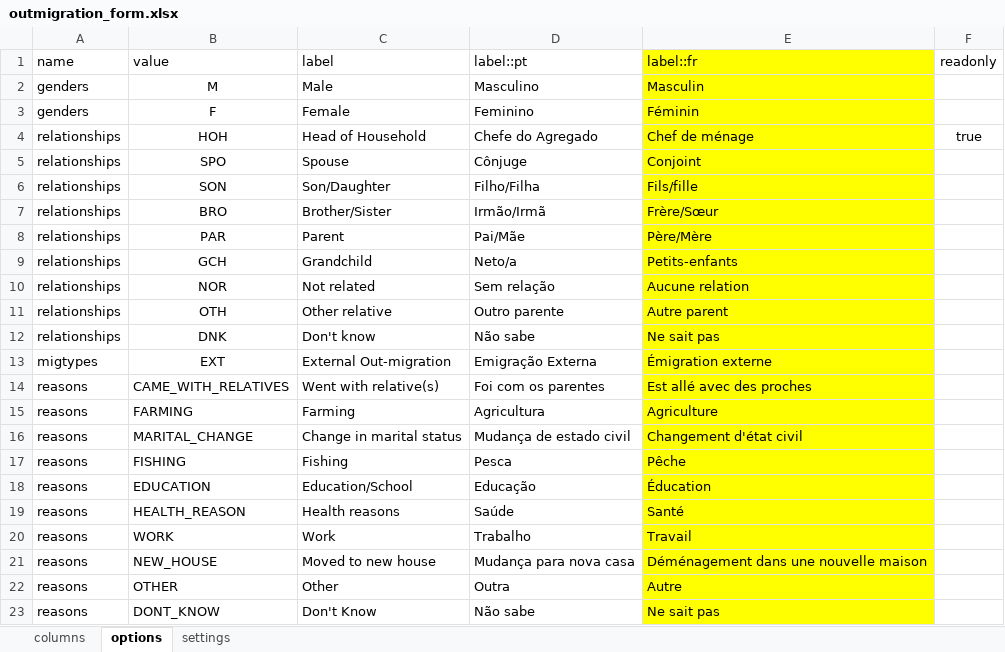
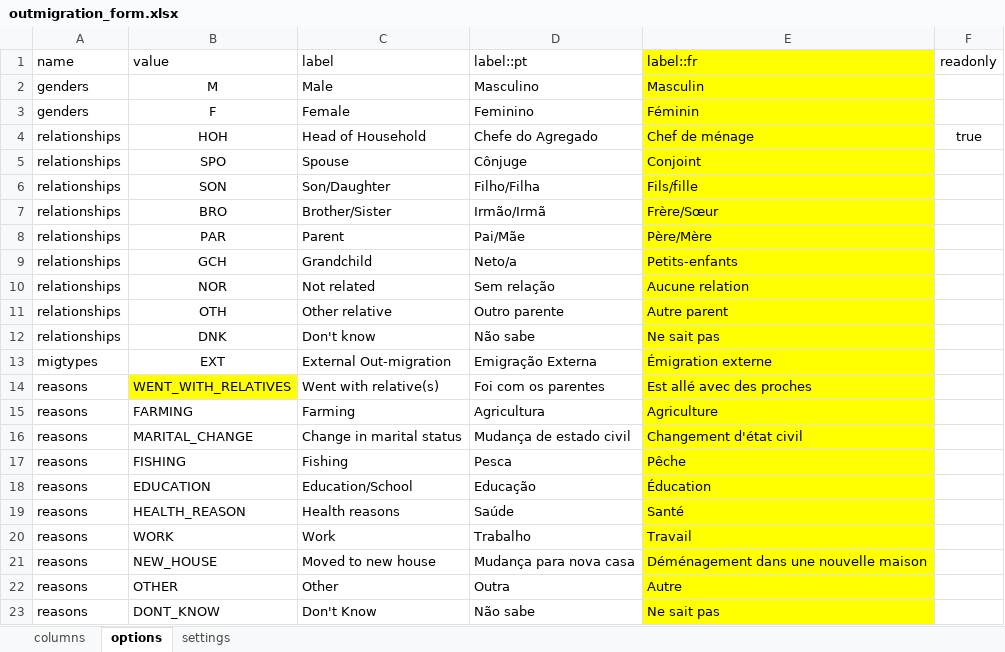
Before and after one commit to philimones-group/hds-explorer-tablet, an Excel workbook: app/src/main/res/raw/outmigration_form.xlsx, sheet options, drawn as a sheet; values as stored, in another font and other column widths than the file's, no borders; the diff names each change by its address in the sheet, - before the commit and + after, or states it on an @@ line.

Commit message:
- Add columnCide to CoreFormColumnOptions as part of the support for all Core Form options customization - Add check for data not uploaded on SyncDownloadPanelFragment to avoid sync on all fragments

```diff
--- a/app/src/main/res/raw/outmigration_form.xlsx (sheet options)
+++ b/app/src/main/res/raw/outmigration_form.xlsx (sheet options)
-B14 (value): CAME_WITH_RELATIVES
+B14 (value): WENT_WITH_RELATIVES
-B14 fill: none
+B14 fill: #FFFF00
```
Also changed, not shown: 7 other files.
